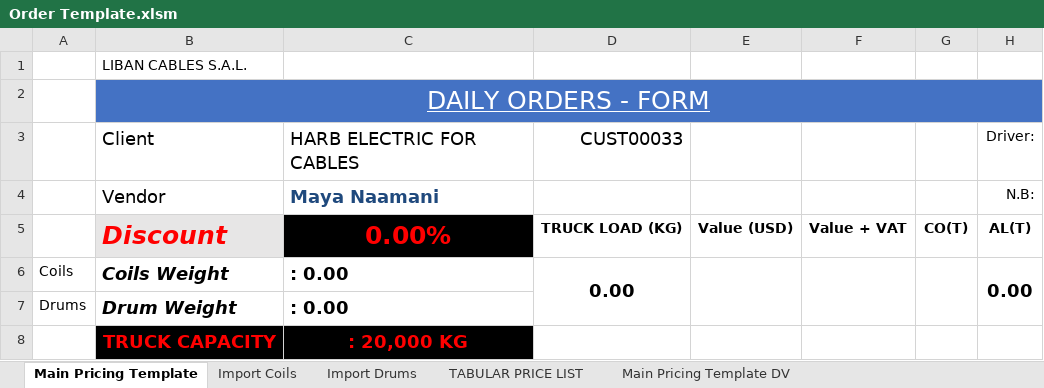
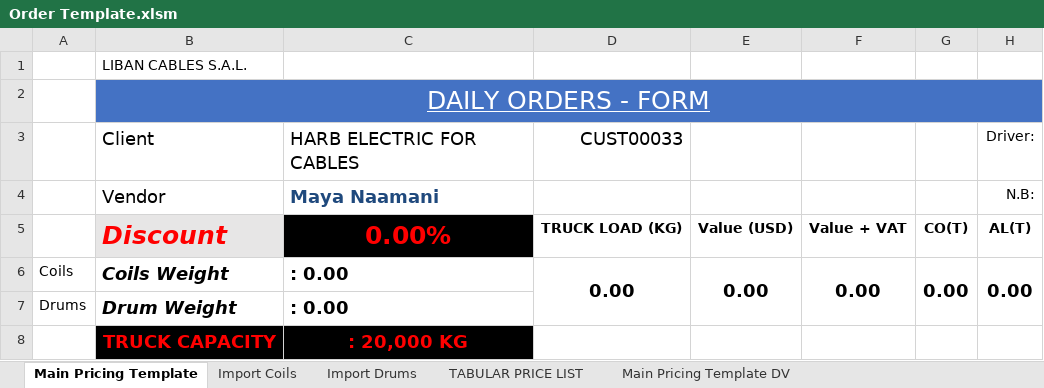
Before and after one commit to hayssamchebli-chh/CDL-Automated-Order, an Excel workbook: assets/Order Template.xlsm, sheet Main Pricing Template, drawn as a sheet; only a part is shown; values as stored, in another font and other column widths than the file's, no borders; table styles not drawn; the diff names each change by its address in the sheet, - before the commit and + after, or states it on an @@ line.

Commit message:
Add files via upload

```diff
--- a/assets/Order Template.xlsm (sheet Main Pricing Template)
+++ b/assets/Order Template.xlsm (sheet Main Pricing Template)
-E6: (empty)
+E6: 0.00
-F6: (empty)
+F6: 0.00
-G6: (empty)
+G6: 0.00
```
Also changed, not shown: sheet Main Pricing Template DV.
